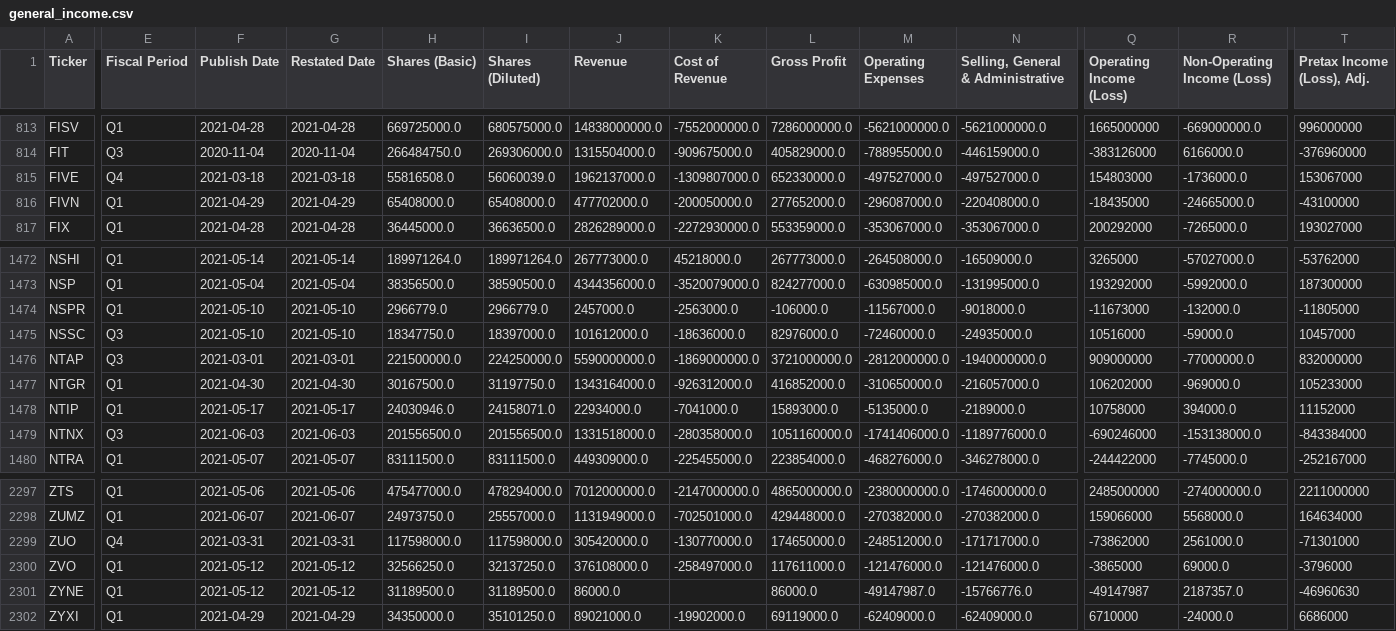
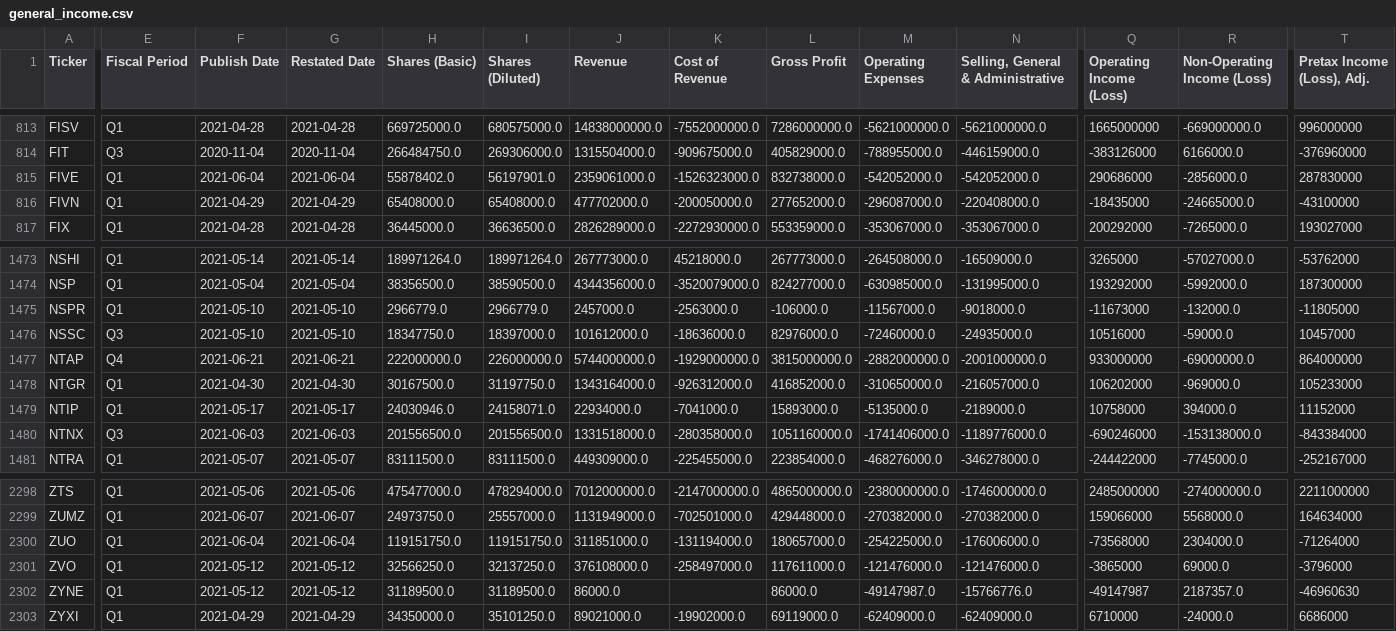
Before and after one commit to gardnmi/valuation-dashboard, a CSV file: data/general_income.csv, drawn as a sheet; only a part is shown, gaps mark what is left out; addresses are those after the commit; the diff covers the shown part only; the diff names each change by its address in the sheet, - before the commit and + after, or states it on an @@ line.

```diff
--- a/data/general_income.csv
+++ b/data/general_income.csv
-E815 (Fiscal Period): Q4
+E815 (Fiscal Period): Q1
-F815 (Publish Date): 2021-03-18
+F815 (Publish Date): 2021-06-04
-G815 (Restated Date): 2021-03-18
+G815 (Restated Date): 2021-06-04
-H815 (Shares (Basic)): 55816508.0
+H815 (Shares (Basic)): 55878402.0
-I815 (Shares (Diluted)): 56060039.0
+I815 (Shares (Diluted)): 56197901.0
-J815 (Revenue): 1962137000.0
+J815 (Revenue): 2359061000.0
-K815 (Cost of Revenue): -1309807000.0
+K815 (Cost of Revenue): -1526323000.0
-L815 (Gross Profit): 652330000.0
+L815 (Gross Profit): 832738000.0
-M815 (Operating Expenses): -497527000.0
+M815 (Operating Expenses): -542052000.0
-N815: -497527000.0
+N815: -542052000.0
-Q815 (Operating Income (Loss)): 154803000
+Q815 (Operating Income (Loss)): 290686000
-R815 (Non-Operating Income (Loss)): -1736000.0
+R815 (Non-Operating Income (Loss)): -2856000.0
-T815 (Pretax Income (Loss), Adj.): 153067000
+T815 (Pretax Income (Loss), Adj.): 287830000
-E1477 (Fiscal Period): Q3
+E1477 (Fiscal Period): Q4
-F1477 (Publish Date): 2021-03-01
+F1477 (Publish Date): 2021-06-21
-G1477 (Restated Date): 2021-03-01
+G1477 (Restated Date): 2021-06-21
-H1477 (Shares (Basic)): 221500000.0
+H1477 (Shares (Basic)): 222000000.0
-I1477 (Shares (Diluted)): 224250000.0
+I1477 (Shares (Diluted)): 226000000.0
-J1477 (Revenue): 5590000000.0
+J1477 (Revenue): 5744000000.0
-K1477 (Cost of Revenue): -1869000000.0
+K1477 (Cost of Revenue): -1929000000.0
-L1477 (Gross Profit): 3721000000.0
+L1477 (Gross Profit): 3815000000.0
-M1477 (Operating Expenses): -2812000000.0
+M1477 (Operating Expenses): -2882000000.0
-N1477: -1940000000.0
+N1477: -2001000000.0
-Q1477 (Operating Income (Loss)): 909000000
+Q1477 (Operating Income (Loss)): 933000000
-R1477 (Non-Operating Income (Loss)): -77000000.0
+R1477 (Non-Operating Income (Loss)): -69000000.0
-T1477 (Pretax Income (Loss), Adj.): 832000000
+T1477 (Pretax Income (Loss), Adj.): 864000000
-E2300 (Fiscal Period): Q4
+E2300 (Fiscal Period): Q1
-F2300 (Publish Date): 2021-03-31
+F2300 (Publish Date): 2021-06-04
-G2300 (Restated Date): 2021-03-31
+G2300 (Restated Date): 2021-06-04
-H2300 (Shares (Basic)): 117598000.0
+H2300 (Shares (Basic)): 119151750.0
-I2300 (Shares (Diluted)): 117598000.0
+I2300 (Shares (Diluted)): 119151750.0
-J2300 (Revenue): 305420000.0
+J2300 (Revenue): 311851000.0
-K2300 (Cost of Revenue): -130770000.0
+K2300 (Cost of Revenue): -131194000.0
-L2300 (Gross Profit): 174650000.0
+L2300 (Gross Profit): 180657000.0
-M2300 (Operating Expenses): -248512000.0
+M2300 (Operating Expenses): -254225000.0
-N2300: -171717000.0
+N2300: -176006000.0
-Q2300 (Operating Income (Loss)): -73862000
+Q2300 (Operating Income (Loss)): -73568000
-R2300 (Non-Operating Income (Loss)): 2561000.0
+R2300 (Non-Operating Income (Loss)): 2304000.0
-T2300 (Pretax Income (Loss), Adj.): -71301000
+T2300 (Pretax Income (Loss), Adj.): -71264000
```
Also changed, not shown: 1 added row and 123 edited cells elsewhere in this file, data/banks_predictions.csv, data/general_balance.csv, 13 other files.
